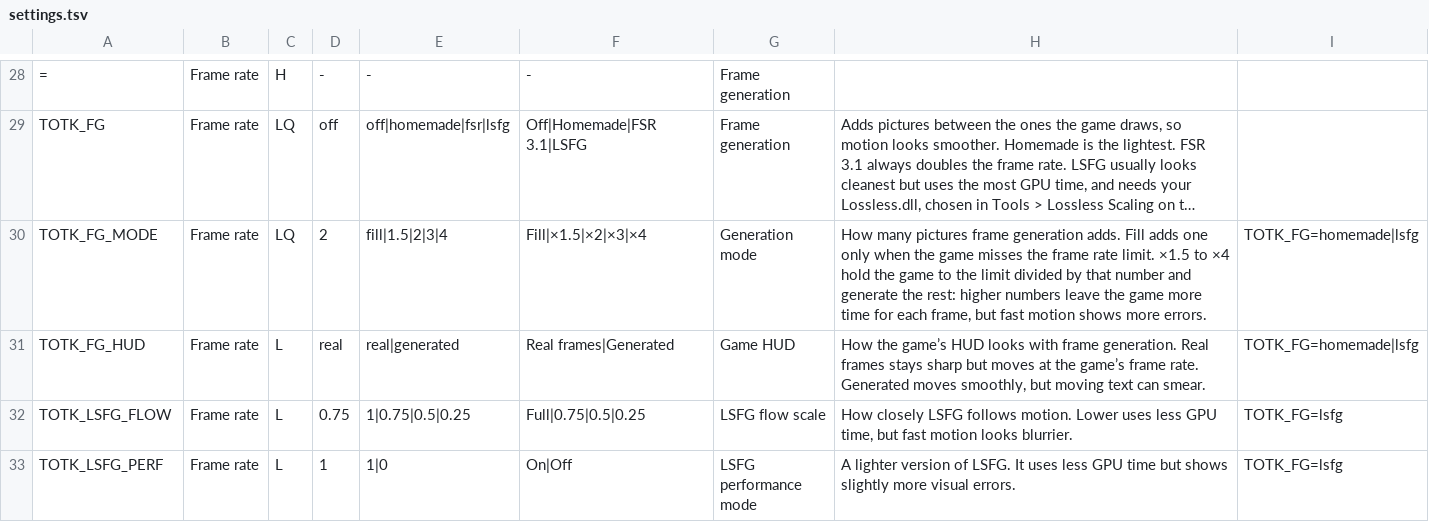
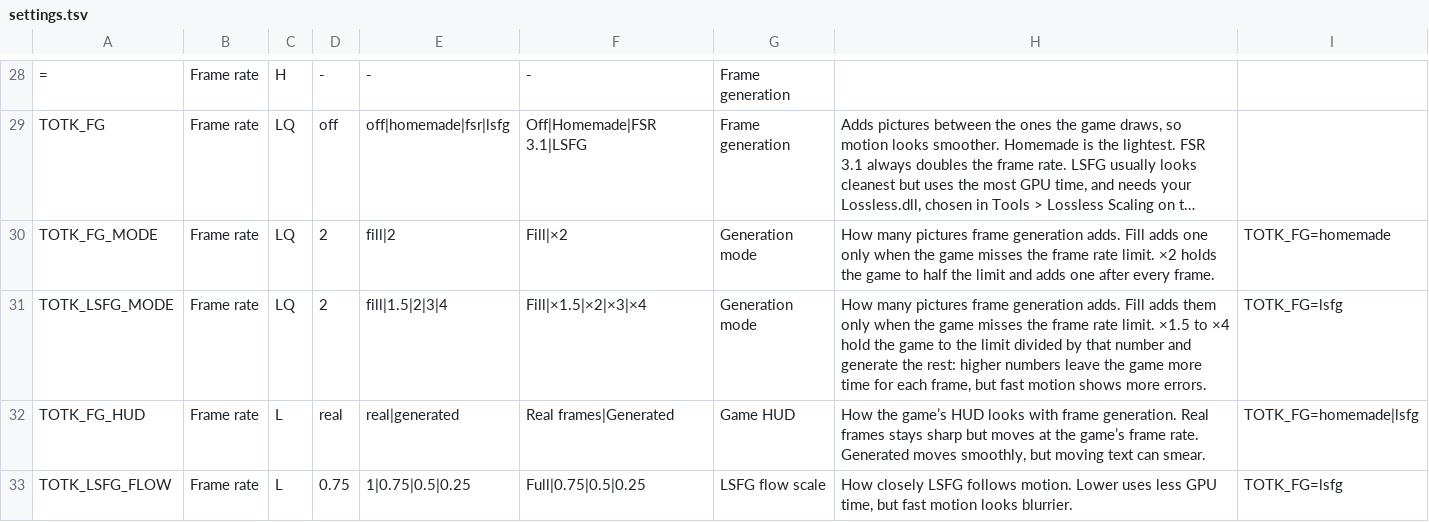
Before and after one commit to winterskycode/freudentranen, a TSV file: port/android/app/assets/settings.tsv, drawn as a sheet; only a part is shown, gaps mark what is left out; the shorter side is filled out with more unchanged rows; long unchanged cells end in …; the diff names each change by its address in the sheet, - before the commit and + after, or states it on an @@ line.

```diff
--- a/port/android/app/assets/settings.tsv
+++ b/port/android/app/assets/settings.tsv
-E30: fill|1.5|2|3|4
+E30: fill|2
-F30: Fill|×1.5|×2|×3|×4
+F30: Fill|×2
-H30: …rate limit. ×1.5 to ×4 hold the game to the limit divided by that number and generate the rest: higher numbers leave the game more time for each frame, but fast motion shows more errors.
+H30: …rate limit. ×2 holds the game to half the limit and adds one after every frame.
-I30: TOTK_FG=homemade|lsfg
+I30: TOTK_FG=homemade
+row 31: TOTK_LSFG_MODE | Frame rate | LQ | 2 | fill|1.5|2|3|4 | Fill|×1.5|×2|×3|×4 | Generation mode | How many pictures frame generation adds. Fill adds them only when the game misses the frame rate limit. ×1.5 to ×4 hold the game to the limit divided by that number and generate the rest: higher numbers leave the game more time for each frame, but fast motion shows more errors. | TOTK_FG=lsfg
```
Also changed, not shown: 7 other files.
